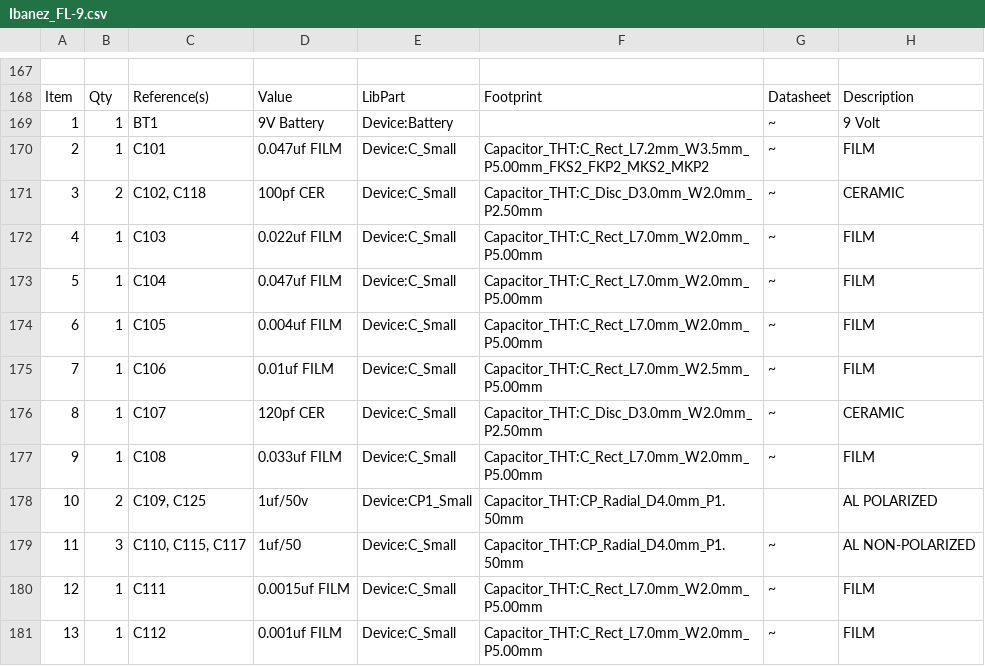
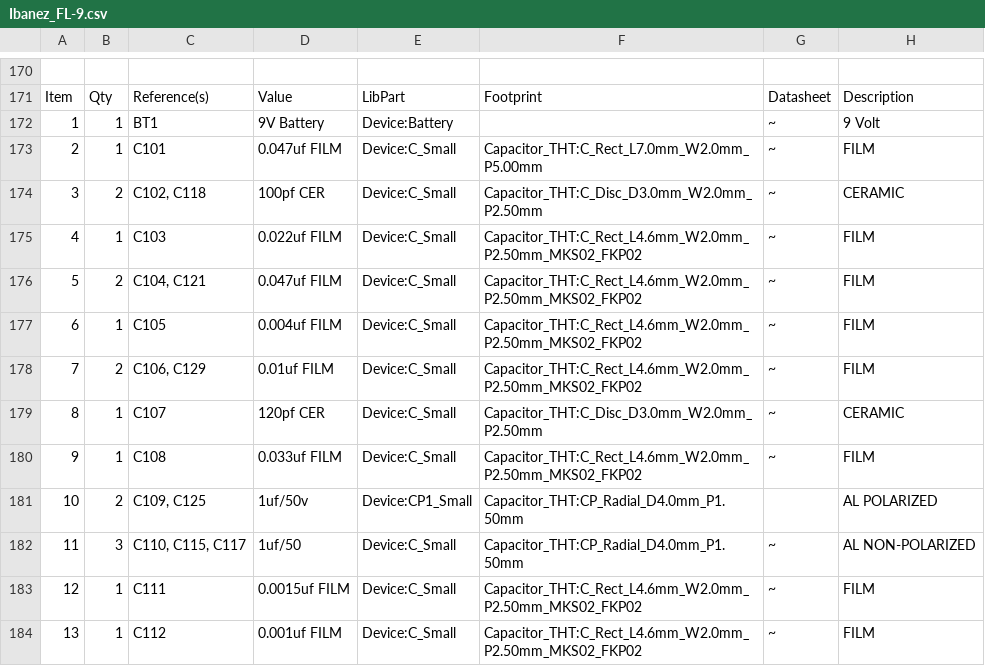
Before and after one commit to CedarGroveStudios/PCB_Ibanez_FL-9_Flanger, a CSV file: PCB/Ibanez_FL-9.csv, drawn as a sheet; only a part is shown, gaps mark what is left out; addresses are those after the commit; the diff covers the shown part only; the diff names each change by its address in the sheet, - before the commit and + after, or states it on an @@ line.

```diff
--- a/PCB/Ibanez_FL-9.csv
+++ b/PCB/Ibanez_FL-9.csv
-F173: Capacitor_THT:C_Rect_L7.2mm_W3.5mm_P5.00mm_FKS2_FKP2_MKS2_MKP2
+F173: Capacitor_THT:C_Rect_L7.0mm_W2.0mm_P5.00mm
-F175:F177: Capacitor_THT:C_Rect_L7.0mm_W2.0mm_P5.00mm
+F175:F177: Capacitor_THT:C_Rect_L4.6mm_W2.0mm_P2.50mm_MKS02_FKP02
-B176: 1
+B176: 2
-C176: C104
+C176: C104, C121
-B178: 1
+B178: 2
-C178: C106
+C178: C106, C129
-F178: Capacitor_THT:C_Rect_L7.0mm_W2.5mm_P5.00mm
+F178: Capacitor_THT:C_Rect_L4.6mm_W2.0mm_P2.50mm_MKS02_FKP02
-F180: Capacitor_THT:C_Rect_L7.0mm_W2.0mm_P5.00mm
+F180: Capacitor_THT:C_Rect_L4.6mm_W2.0mm_P2.50mm_MKS02_FKP02
-F183:F184: Capacitor_THT:C_Rect_L7.0mm_W2.0mm_P5.00mm
+F183:F184: Capacitor_THT:C_Rect_L4.6mm_W2.0mm_P2.50mm_MKS02_FKP02
```
Also changed, not shown: 10 added rows, 9 removed rows, 37 edited cells and row numbers in column A elsewhere in this file, 31 other files.
